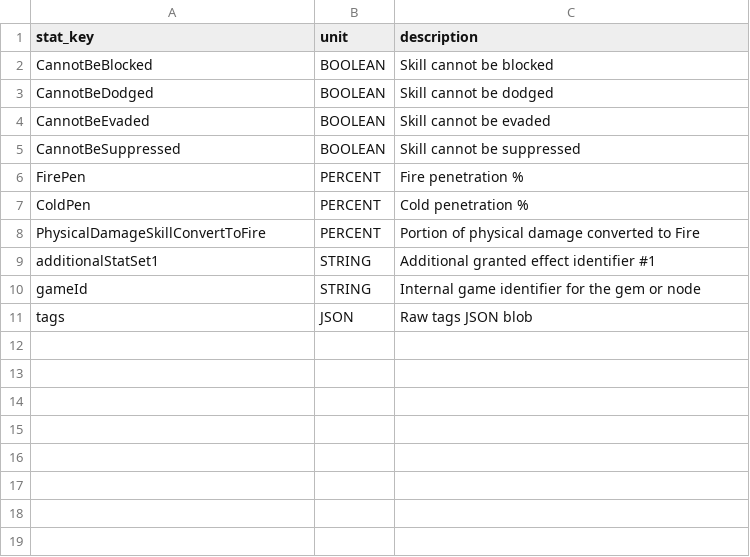
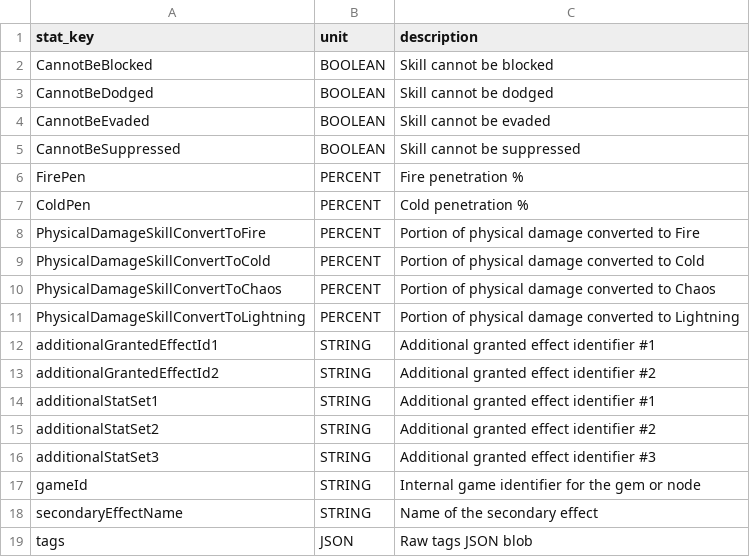
Before and after one commit to jying714/MCP_Dev, a CSV file: config/stat_definitions.csv, drawn as a sheet; the diff names each change by its address in the sheet, - before the commit and + after, or states it on an @@ line.

```diff
--- a/config/stat_definitions.csv
+++ b/config/stat_definitions.csv
+row 9: PhysicalDamageSkillConvertToCold | PERCENT | Portion of physical damage converted to Cold
+row 10: PhysicalDamageSkillConvertToChaos | PERCENT | Portion of physical damage converted to Chaos
+row 11: PhysicalDamageSkillConvertToLightning | PERCENT | Portion of physical damage converted to Lightning
+row 12: additionalGrantedEffectId1 | STRING | Additional granted effect identifier #1
+row 13: additionalGrantedEffectId2 | STRING | Additional granted effect identifier #2
+row 15: additionalStatSet2 | STRING | Additional granted effect identifier #2
+row 16: additionalStatSet3 | STRING | Additional granted effect identifier #3
+row 18: secondaryEffectName | STRING | Name of the secondary effect
```
